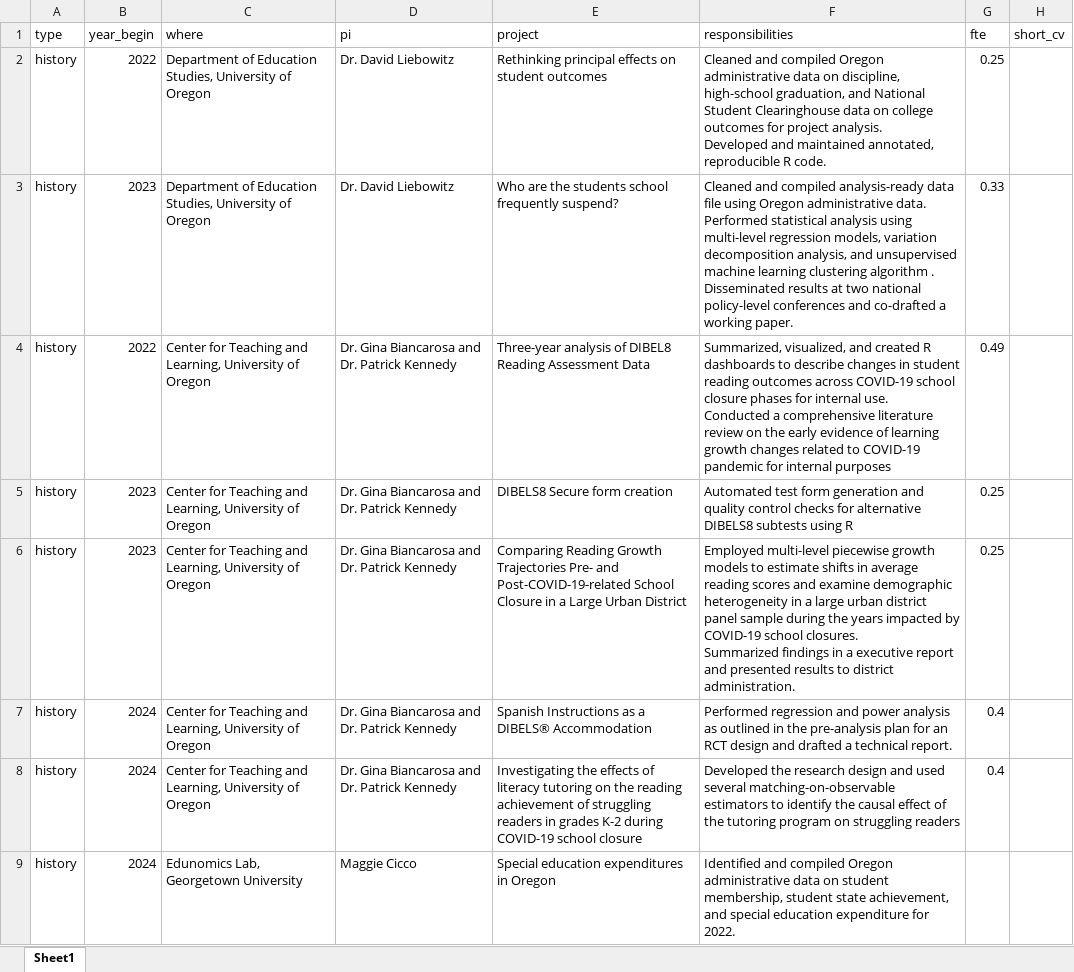
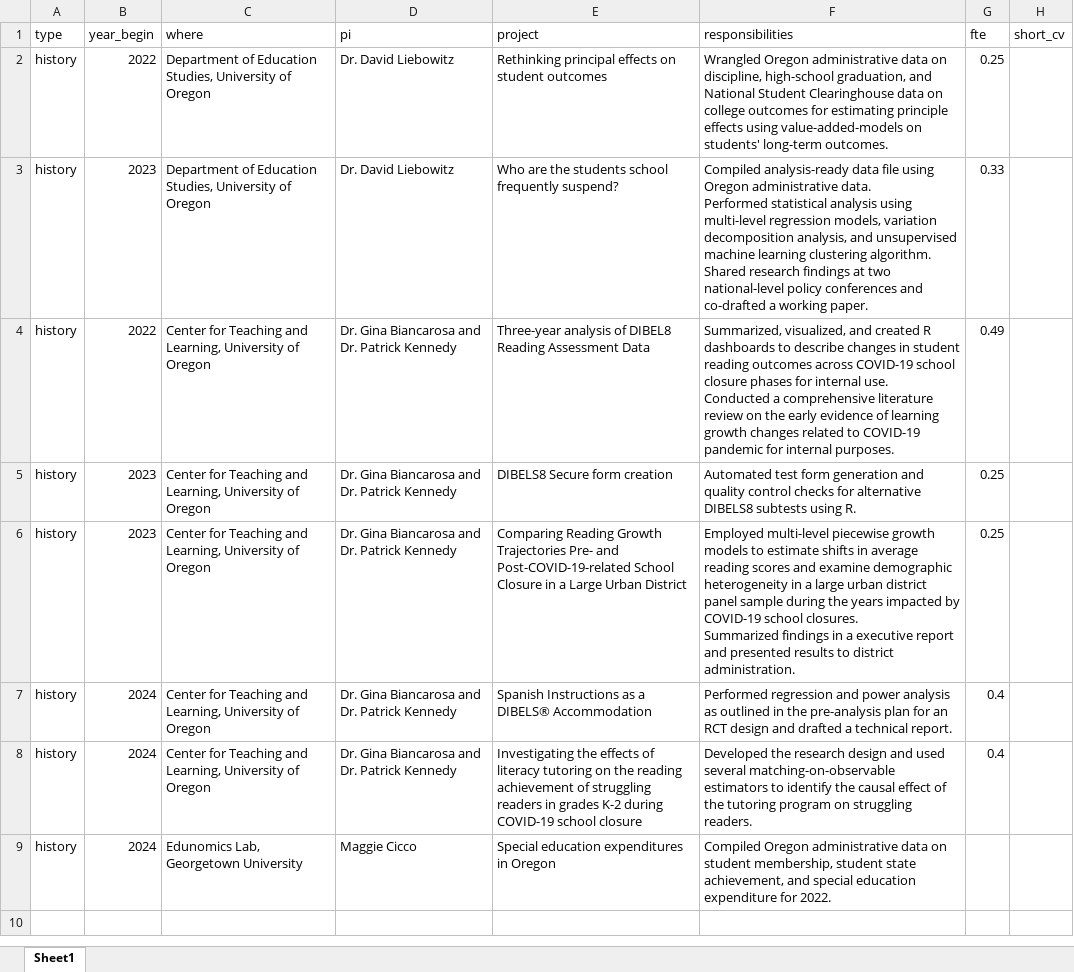
Before and after one commit to havishak/Curiosity-driven-data-projects, an Excel workbook: khurana_cv/data/research_projects_details.xlsx, sheet Sheet1, drawn as a sheet; values as stored, in another font and other column widths than the file's, no borders; ↵ is a line break in a cell; the diff names each change by its address in the sheet, - before the commit and + after, or states it on an @@ line.

```diff
--- a/khurana_cv/data/research_projects_details.xlsx (sheet Sheet1)
+++ b/khurana_cv/data/research_projects_details.xlsx (sheet Sheet1)
-F2 (responsibilities): Cleaned and compiled Oregon administrative data on discipline, high-school graduation, and National Student Clearinghouse data on college outcomes for project analysis. ↵ Developed and maintained annotated, reproducible R code.
+F2 (responsibilities): Wrangled Oregon administrative data on discipline, high-school graduation, and National Student Clearinghouse data on college outcomes for estimating principle effects using value-added-models on students' long-term outcomes.
-F3 (responsibilities): Cleaned and compiled analysis-ready data file using Oregon administrative data. ↵ Performed statistical analysis using multi-level regression models, variation decomposition analysis, and unsupervised machine learning clustering algorithm . ↵ Disseminated results at two national policy-level conferences and…
+F3 (responsibilities): Compiled analysis-ready data file using Oregon administrative data. ↵ Performed statistical analysis using multi-level regression models, variation decomposition analysis, and unsupervised machine learning clustering algorithm. ↵ Shared research findings at two national-level policy conferences and…
-F4 (responsibilities): …for internal purposes
+F4 (responsibilities): …for internal purposes.
-F5 (responsibilities): …subtests using R
+F5 (responsibilities): …subtests using R.
-F8 (responsibilities): …on struggling readers
+F8 (responsibilities): …on struggling readers.
-F9 (responsibilities): Identified and compiled Oregon administrative…
+F9 (responsibilities): Compiled Oregon administrative…
```
Also changed, not shown: khurana_cv/data/courses_taught.xlsx, khurana_cv/data/cv_entries.xlsx, 7 other files.
